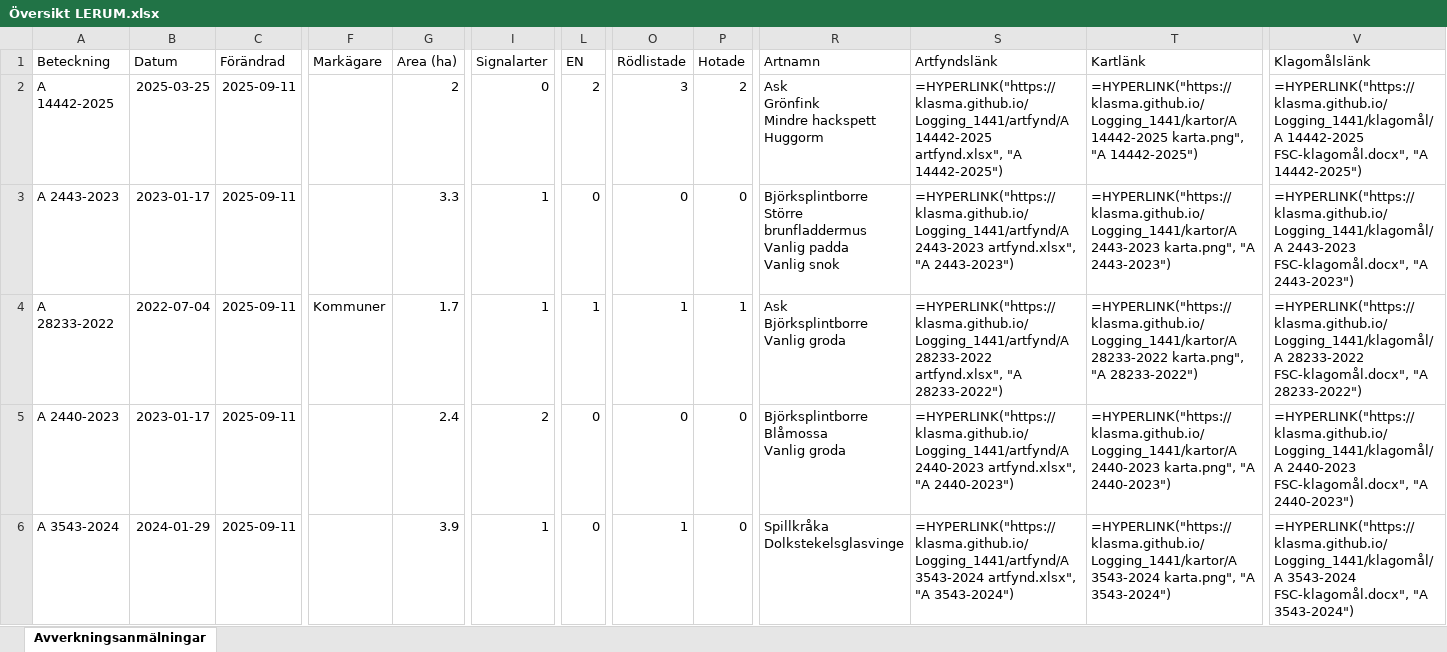
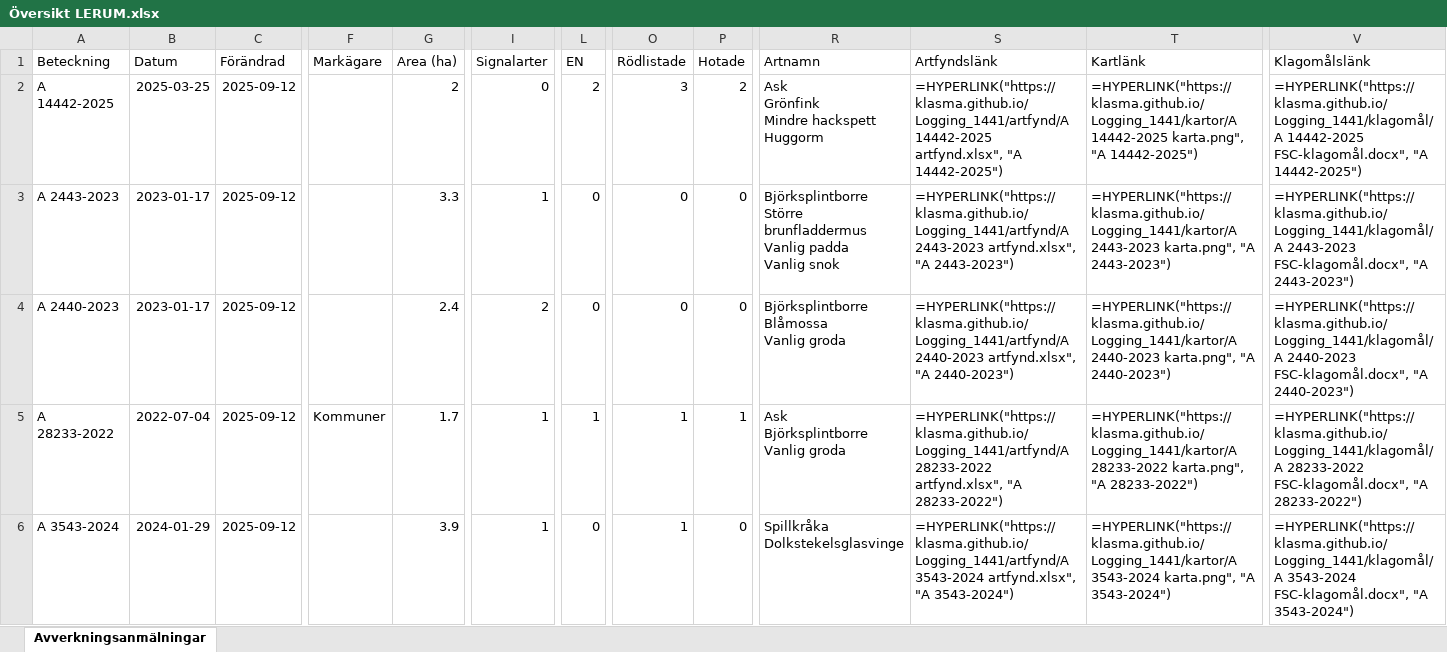
Before and after one commit to klasma/Logging_1441, an Excel workbook: Översikt LERUM.xlsx, sheet Avverkningsanmälningar, drawn as a sheet; only a part is shown, gaps mark what is left out; values as stored, in another font and other column widths than the file's, no borders; formulas without a stored value are shown as written; ↵ is a line break in a cell; the diff covers the shown part only; the diff names each change by its address in the sheet, - before the commit and + after, or states it on an @@ line.

```diff
--- a/Översikt LERUM.xlsx (sheet Avverkningsanmälningar)
+++ b/Översikt LERUM.xlsx (sheet Avverkningsanmälningar)
-C2:C6 (Förändrad): 2025-09-11
+C2:C6 (Förändrad): 2025-09-12
-A4 (Beteckning): A 28233-2022
+A4 (Beteckning): A 2440-2023
-B4 (Datum): 2022-07-04
+B4 (Datum): 2023-01-17
-F4 (Markägare): Kommuner
+F4 (Markägare): (empty)
-G4 (Area (ha)): 1.7
+G4 (Area (ha)): 2.4
-I4 (Signalarter): 1
+I4 (Signalarter): 2
-L4 (EN): 1
+L4 (EN): 0
-O4 (Rödlistade): 1
+O4 (Rödlistade): 0
-P4 (Hotade): 1
+P4 (Hotade): 0
-R4 (Artnamn): Ask ↵ Björksplintborre ↵ Vanlig groda
+R4 (Artnamn): Björksplintborre ↵ Blåmossa ↵ Vanlig groda
-S4 (Artfyndslänk): =HYPERLINK("https://klasma.github.io/Logging_1441/artfynd/A 28233-2022 artfynd.xlsx", "A 28233-2022")
+S4 (Artfyndslänk): =HYPERLINK("https://klasma.github.io/Logging_1441/artfynd/A 2440-2023 artfynd.xlsx", "A 2440-2023")
-T4 (Kartlänk): =HYPERLINK("https://klasma.github.io/Logging_1441/kartor/A 28233-2022 karta.png", "A 28233-2022")
+T4 (Kartlänk): =HYPERLINK("https://klasma.github.io/Logging_1441/kartor/A 2440-2023 karta.png", "A 2440-2023")
-V4 (Klagomålslänk): =HYPERLINK("https://klasma.github.io/Logging_1441/klagomål/A 28233-2022 FSC-klagomål.docx", "A 28233-2022")
+V4 (Klagomålslänk): =HYPERLINK("https://klasma.github.io/Logging_1441/klagomål/A 2440-2023 FSC-klagomål.docx", "A 2440-2023")
-A5 (Beteckning): A 2440-2023
+A5 (Beteckning): A 28233-2022
-B5 (Datum): 2023-01-17
+B5 (Datum): 2022-07-04
-F5 (Markägare): (empty)
+F5 (Markägare): Kommuner
-G5 (Area (ha)): 2.4
+G5 (Area (ha)): 1.7
-I5 (Signalarter): 2
+I5 (Signalarter): 1
-L5 (EN): 0
+L5 (EN): 1
-O5 (Rödlistade): 0
+O5 (Rödlistade): 1
-P5 (Hotade): 0
+P5 (Hotade): 1
-R5 (Artnamn): Björksplintborre ↵ Blåmossa ↵ Vanlig groda
+R5 (Artnamn): Ask ↵ Björksplintborre ↵ Vanlig groda
-S5 (Artfyndslänk): =HYPERLINK("https://klasma.github.io/Logging_1441/artfynd/A 2440-2023 artfynd.xlsx", "A 2440-2023")
+S5 (Artfyndslänk): =HYPERLINK("https://klasma.github.io/Logging_1441/artfynd/A 28233-2022 artfynd.xlsx", "A 28233-2022")
-T5 (Kartlänk): =HYPERLINK("https://klasma.github.io/Logging_1441/kartor/A 2440-2023 karta.png", "A 2440-2023")
+T5 (Kartlänk): =HYPERLINK("https://klasma.github.io/Logging_1441/kartor/A 28233-2022 karta.png", "A 28233-2022")
-V5 (Klagomålslänk): =HYPERLINK("https://klasma.github.io/Logging_1441/klagomål/A 2440-2023 FSC-klagomål.docx", "A 2440-2023")
+V5 (Klagomålslänk): =HYPERLINK("https://klasma.github.io/Logging_1441/klagomål/A 28233-2022 FSC-klagomål.docx", "A 28233-2022")
```
Also changed, not shown: 411 edited cells elsewhere in this sheet, artfynd/A 22268-2022 artfynd.xlsx, artfynd/A 2438-2023 artfynd.xlsx, 53 other files.
